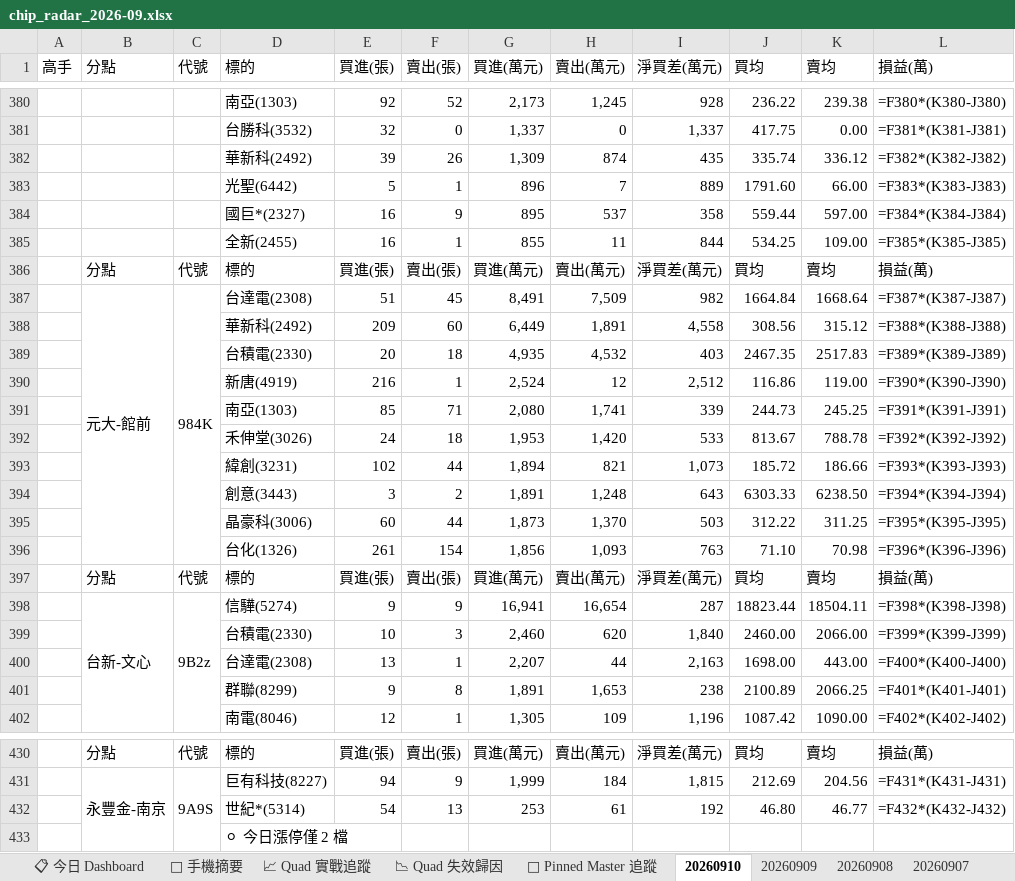
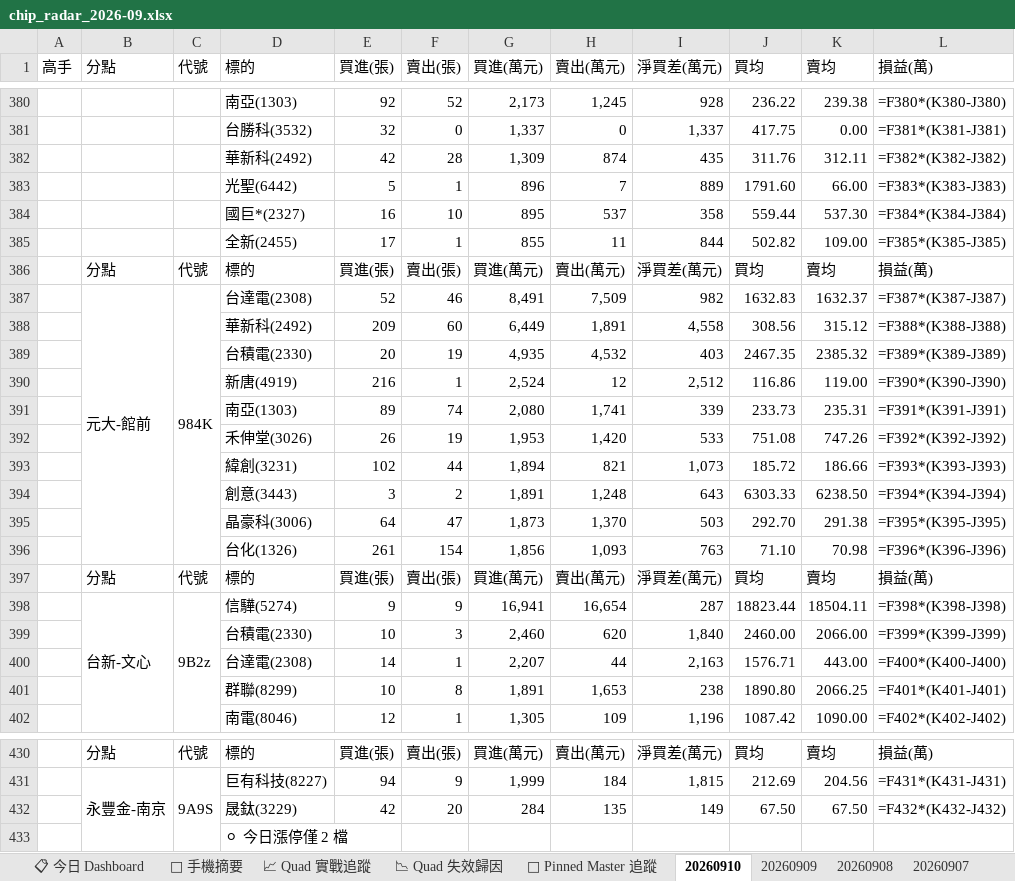
Before and after one commit to DRwillychiu/CHIP_RADAR_TW, an Excel workbook: data/reports/chip_radar_2026-09.xlsx, sheet 20260910, drawn as a sheet; only a part is shown, gaps mark what is left out; values as stored, in another font and other column widths than the file's, no cell formats; formulas without a stored value are shown as written; removed rows and columns are numbered as before the commit, all else as after; the diff covers the shown part only; the diff names each change by its address in the sheet, - before the commit and + after, or states it on an @@ line.

```diff
--- a/data/reports/chip_radar_2026-09.xlsx (sheet 20260910)
+++ b/data/reports/chip_radar_2026-09.xlsx (sheet 20260910)
-E382 (買進(張)): 39
+E382 (買進(張)): 42
-F382 (賣出(張)): 26
+F382 (賣出(張)): 28
-J382 (買均): 335.74
+J382 (買均): 311.76
-K382 (賣均): 336.12
+K382 (賣均): 312.11
-F384 (賣出(張)): 9
+F384 (賣出(張)): 10
-K384 (賣均): 597.00
+K384 (賣均): 537.30
-E385 (買進(張)): 16
+E385 (買進(張)): 17
-J385 (買均): 534.25
+J385 (買均): 502.82
-E387 (買進(張)): 51
+E387 (買進(張)): 52
-F387 (賣出(張)): 45
+F387 (賣出(張)): 46
-J387 (買均): 1664.84
+J387 (買均): 1632.83
-K387 (賣均): 1668.64
+K387 (賣均): 1632.37
-F389 (賣出(張)): 18
+F389 (賣出(張)): 19
-K389 (賣均): 2517.83
+K389 (賣均): 2385.32
-E391 (買進(張)): 85
+E391 (買進(張)): 89
-F391 (賣出(張)): 71
+F391 (賣出(張)): 74
-J391 (買均): 244.73
+J391 (買均): 233.73
-K391 (賣均): 245.25
+K391 (賣均): 235.31
-E392 (買進(張)): 24
+E392 (買進(張)): 26
-F392 (賣出(張)): 18
+F392 (賣出(張)): 19
-J392 (買均): 813.67
+J392 (買均): 751.08
-K392 (賣均): 788.78
+K392 (賣均): 747.26
-E395 (買進(張)): 60
+E395 (買進(張)): 64
-F395 (賣出(張)): 44
+F395 (賣出(張)): 47
-J395 (買均): 312.22
+J395 (買均): 292.70
-K395 (賣均): 311.25
+K395 (賣均): 291.38
-E400 (買進(張)): 13
+E400 (買進(張)): 14
-J400 (買均): 1698.00
+J400 (買均): 1576.71
-E401 (買進(張)): 9
+E401 (買進(張)): 10
-J401 (買均): 2100.89
+J401 (買均): 1890.80
-row 432:  |  |  | 世紀*(5314) | 54 | 13 | 253 | 61 | 192 | 46.80 | 46.77 | =F432*(K432-J432)
+row 432:  |  |  | 晟鈦(3229) | 42 | 20 | 284 | 135 | 149 | 67.50 | 67.50 | =F432*(K432-J432)
```
Also changed, not shown: 13 added rows, 13 removed rows and 323 edited cells elsewhere in this sheet, sheet 📋 今日 Dashboard, sheet 📌 Pinned Master 追蹤, cell formats, data/reports/latest.xlsx, 21 other files.
